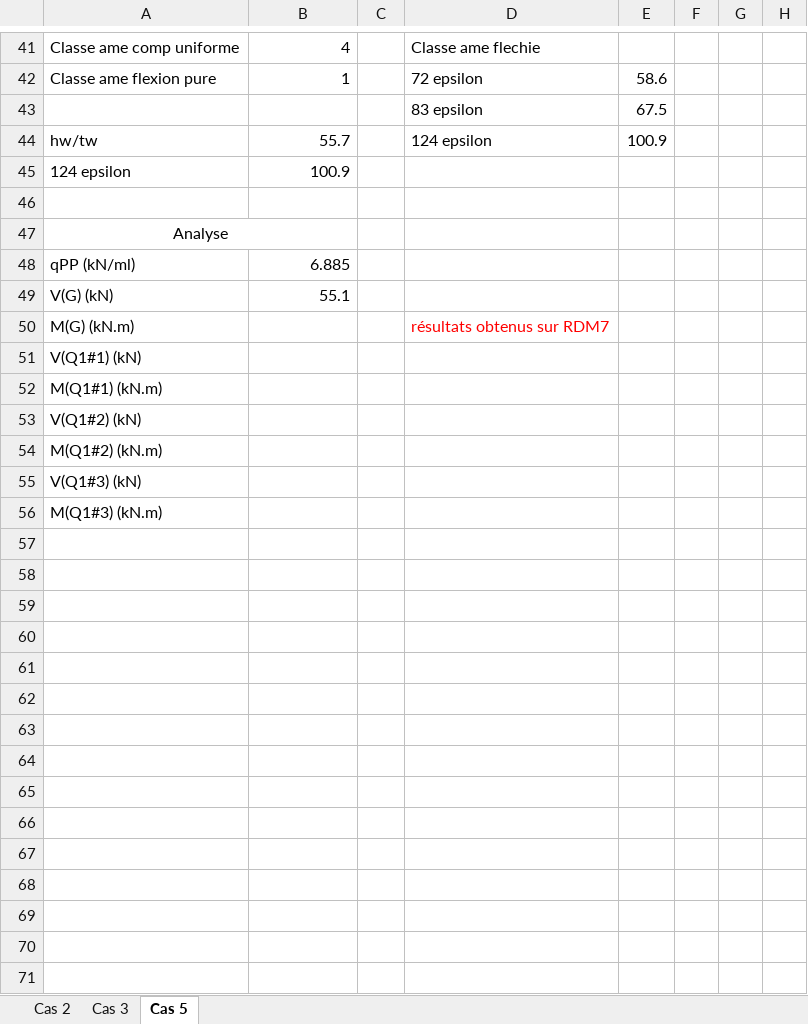
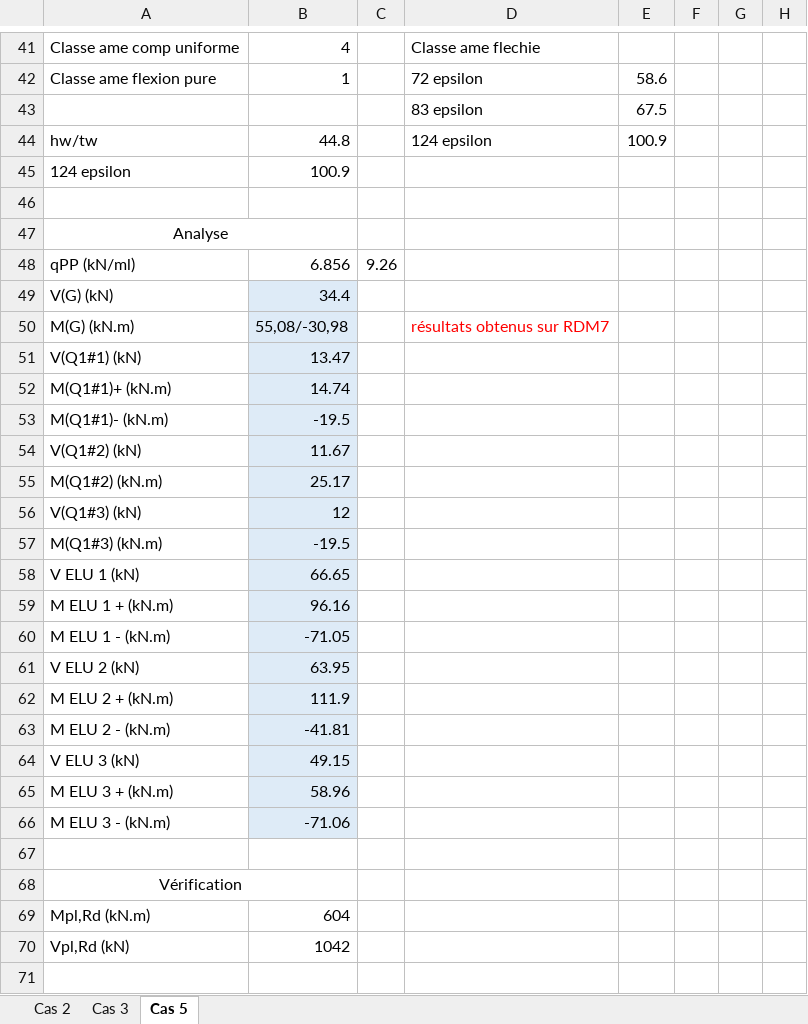
Before and after one commit to pomartin-cticm/ABCPMX, an Excel workbook: Manuel Validation/Cas tests références.xlsx, sheet Cas 5, drawn as a sheet; only a part is shown, gaps mark what is left out; values as stored, in another font and other column widths than the file's, no borders; removed rows and columns are numbered as before the commit, all else as after; the diff covers the shown part only; the diff names each change by its address in the sheet, - before the commit and + after, or states it on an @@ line.

```diff
--- a/Manuel Validation/Cas tests références.xlsx (sheet Cas 5)
+++ b/Manuel Validation/Cas tests références.xlsx (sheet Cas 5)
-B44: 55.7
+B44: 44.8
-B48: 6.885
+B48: 6.856
-C48: (empty)
+C48: 9.26
-B49: 55.1
+B49: 34.4
-B49:B51 fill: none
+B49:B51 fill: #DEEBF7
-B50: (empty)
+B50: 55,08/-30,98
-B51: (empty)
+B51: 13.47
-row 52: M(Q1#1) (kN.m)
+row 52: M(Q1#1)+ (kN.m) | 14.74
+row 53: M(Q1#1)- (kN.m) | -19.5
-B54: (empty)
+B54: 11.67
-B54:B57 fill: none
+B54:B57 fill: #DEEBF7
-B55: (empty)
+B55: 25.17
-B56: (empty)
+B56: 12
-B57: (empty)
+B57: -19.5
+row 58: V ELU 1 (kN) | 66.65
+row 59: M ELU 1 + (kN.m) | 96.16
+row 60: M ELU 1 - (kN.m) | -71.05
+row 61: V ELU 2 (kN) | 63.95
+row 62: M ELU 2 + (kN.m) | 111.9
+row 63: M ELU 2 - (kN.m) | -41.81
+row 64: V ELU 3 (kN) | 49.15
+row 65: M ELU 3 + (kN.m) | 58.96
+row 66: M ELU 3 - (kN.m) | -71.06
+row 67: (empty)
+row 68: Vérification
+row 69: Mpl,Rd (kN.m) | 604
+row 70: Vpl,Rd (kN) | 1042
+row 71: (empty)
```
Also changed, not shown: 11 added rows, 34 edited cells and cell formats elsewhere in this sheet, 10 other files.
